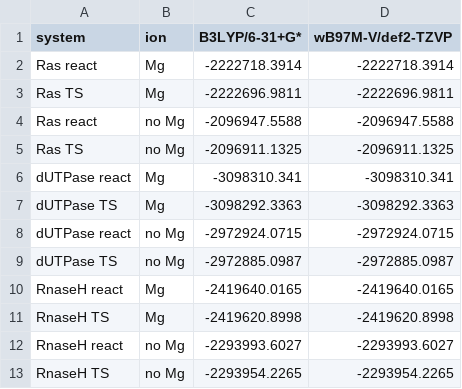
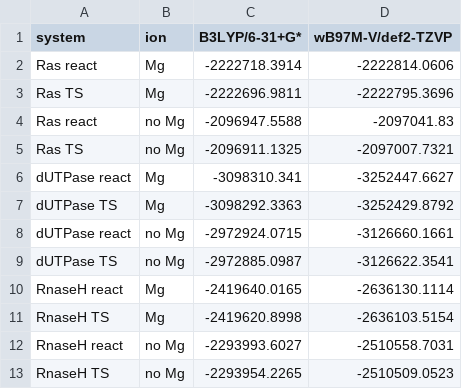
Before and after one commit to Rosta-Research-Group/Nature-counts-to-three, a CSV file: QMMM/total_energies.csv, drawn as a sheet; the diff names each change by its address in the sheet, - before the commit and + after, or states it on an @@ line.

Commit message:
wb97xd fix

```diff
--- a/QMMM/total_energies.csv
+++ b/QMMM/total_energies.csv
-D2 (wB97M-V/def2-TZVP): -2222718.3914
+D2 (wB97M-V/def2-TZVP): -2222814.0606
-D3 (wB97M-V/def2-TZVP): -2222696.9811
+D3 (wB97M-V/def2-TZVP): -2222795.3696
-D4 (wB97M-V/def2-TZVP): -2096947.5588
+D4 (wB97M-V/def2-TZVP): -2097041.83
-D5 (wB97M-V/def2-TZVP): -2096911.1325
+D5 (wB97M-V/def2-TZVP): -2097007.7321
-D6 (wB97M-V/def2-TZVP): -3098310.341
+D6 (wB97M-V/def2-TZVP): -3252447.6627
-D7 (wB97M-V/def2-TZVP): -3098292.3363
+D7 (wB97M-V/def2-TZVP): -3252429.8792
-D8 (wB97M-V/def2-TZVP): -2972924.0715
+D8 (wB97M-V/def2-TZVP): -3126660.1661
-D9 (wB97M-V/def2-TZVP): -2972885.0987
+D9 (wB97M-V/def2-TZVP): -3126622.3541
-D10 (wB97M-V/def2-TZVP): -2419640.0165
+D10 (wB97M-V/def2-TZVP): -2636130.1114
-D11 (wB97M-V/def2-TZVP): -2419620.8998
+D11 (wB97M-V/def2-TZVP): -2636103.5154
-D12 (wB97M-V/def2-TZVP): -2293993.6027
+D12 (wB97M-V/def2-TZVP): -2510558.7031
-D13 (wB97M-V/def2-TZVP): -2293954.2265
+D13 (wB97M-V/def2-TZVP): -2510509.0523
```
